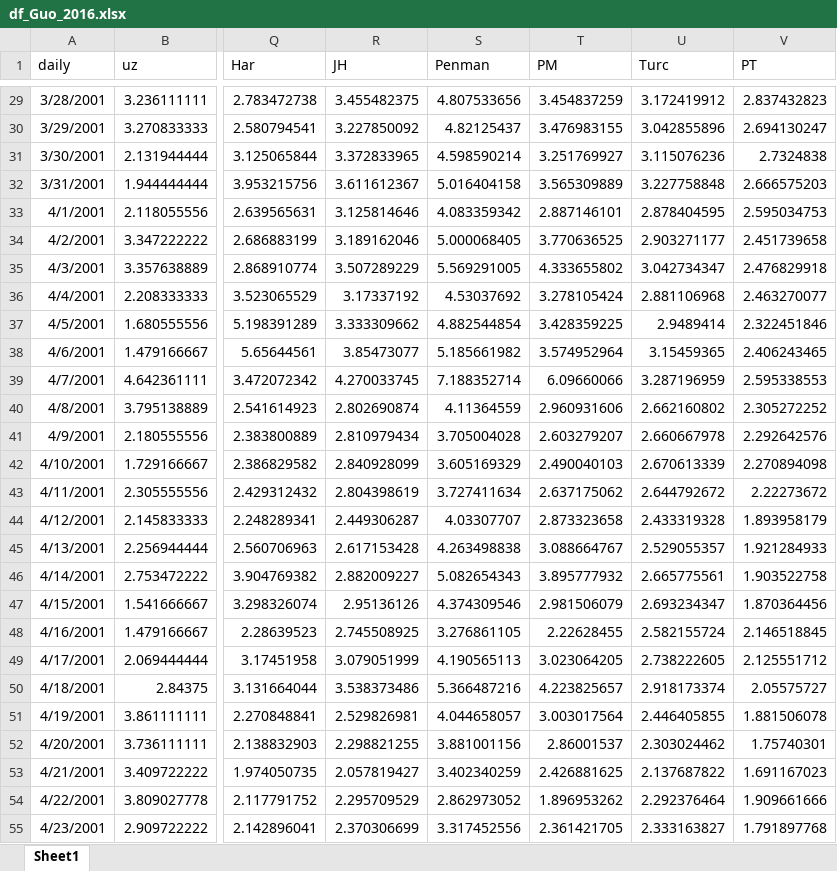
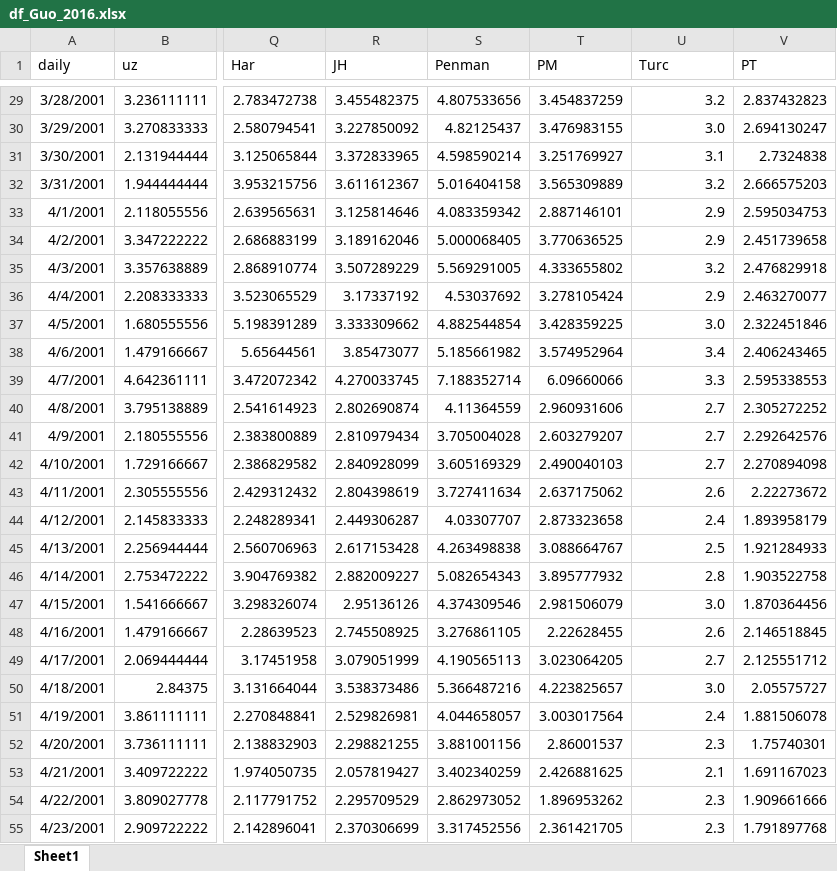
Before and after one commit to pyet-org/pyet, an Excel workbook: examples/data/example_0/df_Guo_2016.xlsx, sheet Sheet1, drawn as a sheet; only a part is shown, gaps mark what is left out; values as stored, in another font and other column widths than the file's, no borders; the diff covers the shown part only; the diff names each change by its address in the sheet, - before the commit and + after, or states it on an @@ line.

Commit message:
Major update
- The functions in "meteo_utils" now only accept numpy ndarrays as input, and are mostly vectorized (except for day_of_year).
- The code has been updated to handle latitudes greater than 75.
- The Turc function has been updated to handle cases where T is less than 0.
- The code has been updated to prevent division by zero errors.

```diff
--- a/examples/data/example_0/df_Guo_2016.xlsx (sheet Sheet1)
+++ b/examples/data/example_0/df_Guo_2016.xlsx (sheet Sheet1)
-U29 (Turc): 3.172419912
+U29 (Turc): 3.2
-U30 (Turc): 3.042855896
+U30 (Turc): 3.0
-U31 (Turc): 3.115076236
+U31 (Turc): 3.1
-U32 (Turc): 3.227758848
+U32 (Turc): 3.2
-U33 (Turc): 2.878404595
+U33 (Turc): 2.9
-U34 (Turc): 2.903271177
+U34 (Turc): 2.9
-U35 (Turc): 3.042734347
+U35 (Turc): 3.2
-U36 (Turc): 2.881106968
+U36 (Turc): 2.9
-U37 (Turc): 2.9489414
+U37 (Turc): 3.0
-U38 (Turc): 3.15459365
+U38 (Turc): 3.4
-U39 (Turc): 3.287196959
+U39 (Turc): 3.3
-U40 (Turc): 2.662160802
+U40 (Turc): 2.7
-U41 (Turc): 2.660667978
+U41 (Turc): 2.7
-U42 (Turc): 2.670613339
+U42 (Turc): 2.7
-U43 (Turc): 2.644792672
+U43 (Turc): 2.6
-U44 (Turc): 2.433319328
+U44 (Turc): 2.4
-U45 (Turc): 2.529055357
+U45 (Turc): 2.5
-U46 (Turc): 2.665775561
+U46 (Turc): 2.8
-U47 (Turc): 2.693234347
+U47 (Turc): 3.0
-U48 (Turc): 2.582155724
+U48 (Turc): 2.6
-U49 (Turc): 2.738222605
+U49 (Turc): 2.7
-U50 (Turc): 2.918173374
+U50 (Turc): 3.0
-U51 (Turc): 2.446405855
+U51 (Turc): 2.4
-U52 (Turc): 2.303024462
+U52 (Turc): 2.3
-U53 (Turc): 2.137687822
+U53 (Turc): 2.1
-U54 (Turc): 2.292376464
+U54 (Turc): 2.3
-U55 (Turc): 2.333163827
+U55 (Turc): 2.3
```
Also changed, not shown: 1254 edited cells elsewhere in this sheet, 11 other files.
